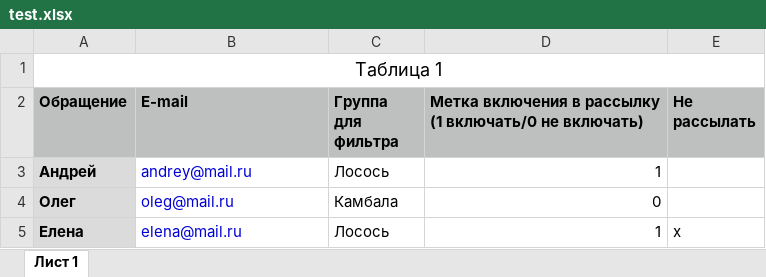
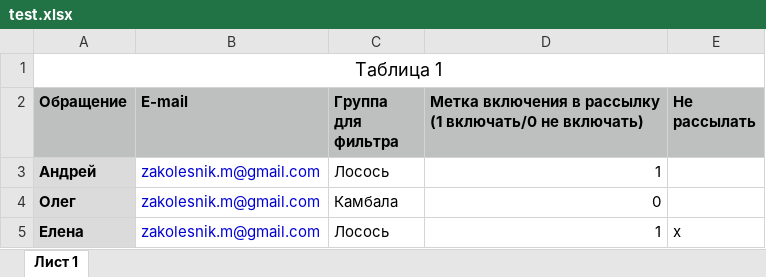
Before and after one commit to zakolm/parse_xlsx, an Excel workbook: test.xlsx, sheet Лист 1, drawn as a sheet; values as stored, in another font and other column widths than the file's, no borders; the diff names each change by its address in the sheet, - before the commit and + after, or states it on an @@ line.

```diff
--- a/test.xlsx (sheet Лист 1)
+++ b/test.xlsx (sheet Лист 1)
-B3 (E-mail): andrey@mail.ru
+B3 (E-mail): zakolesnik.m@gmail.com
-B4 (E-mail): oleg@mail.ru
+B4 (E-mail): zakolesnik.m@gmail.com
-B5 (E-mail): elena@mail.ru
+B5 (E-mail): zakolesnik.m@gmail.com
```
Also changed, not shown: 4 other files.
